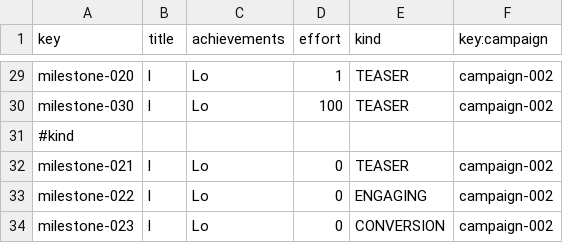
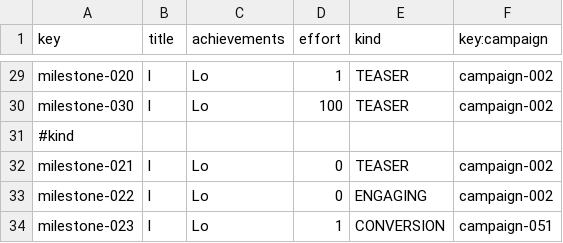
Before and after one commit to AlejandroParody/Acme-Starters-G042, a CSV file: src/main/resources/WEB-INF/data/sample/batch-01/milestone.csv, drawn as a sheet; only a part is shown, gaps mark what is left out; the diff names each change by its address in the sheet, - before the commit and + after, or states it on an @@ line.

```diff
--- a/src/main/resources/WEB-INF/data/sample/batch-01/milestone.csv
+++ b/src/main/resources/WEB-INF/data/sample/batch-01/milestone.csv
-D34 (effort): 0
+D34 (effort): 1
-F34 (key:campaign): campaign-002
+F34 (key:campaign): campaign-051
```
Also changed, not shown: 8 other files.
